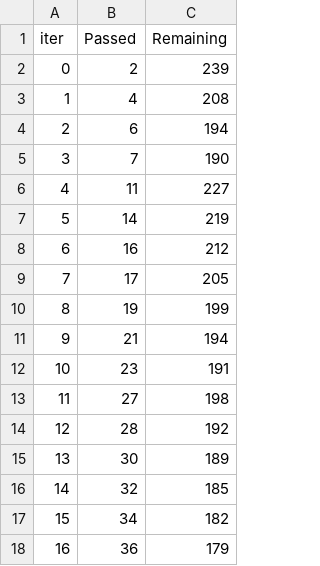
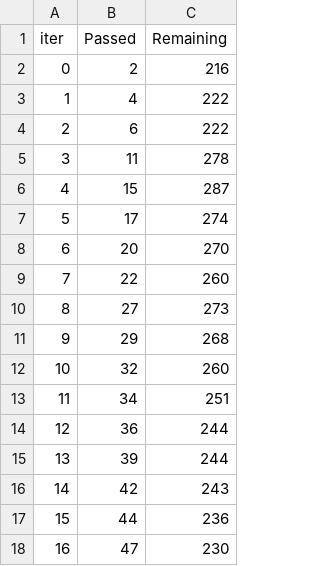
Before and after one commit to truc-nmt/tiki_discount_rate, a TSV file: catboost_info/time_left.tsv, drawn as a sheet; only a part is shown; the diff covers the shown part only.

```diff
--- a/catboost_info/time_left.tsv
+++ b/catboost_info/time_left.tsv
@@ -1,18 +1,18 @@
 iter	Passed	Remaining
-0	2	239
-1	4	208
-2	6	194
-3	7	190
-4	11	227
-5	14	219
-6	16	212
-7	17	205
-8	19	199
-9	21	194
-10	23	191
-11	27	198
-12	28	192
-13	30	189
-14	32	185
-15	34	182
-16	36	179
+0	2	216
+1	4	222
+2	6	222
+3	11	278
+4	15	287
+5	17	274
+6	20	270
+7	22	260
+8	27	273
+9	29	268
+10	32	260
+11	34	251
+12	36	244
+13	39	244
+14	42	243
+15	44	236
+16	47	230
```
Also changed, not shown: 165 edited cells elsewhere in this file, 18 other files.
